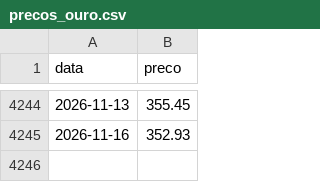
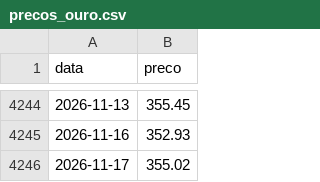
Before and after one commit to mickemanella-web/Ouro-tracker, a CSV file: precos_ouro.csv, drawn as a sheet; only a part is shown, gaps mark what is left out.

```diff
--- a/precos_ouro.csv
+++ b/precos_ouro.csv
@@ -4245 +4245,2 @@ data,preco
 2026-11-16,352.93
+2026-11-17,355.02
```
Also changed, not shown: 1 other file.
